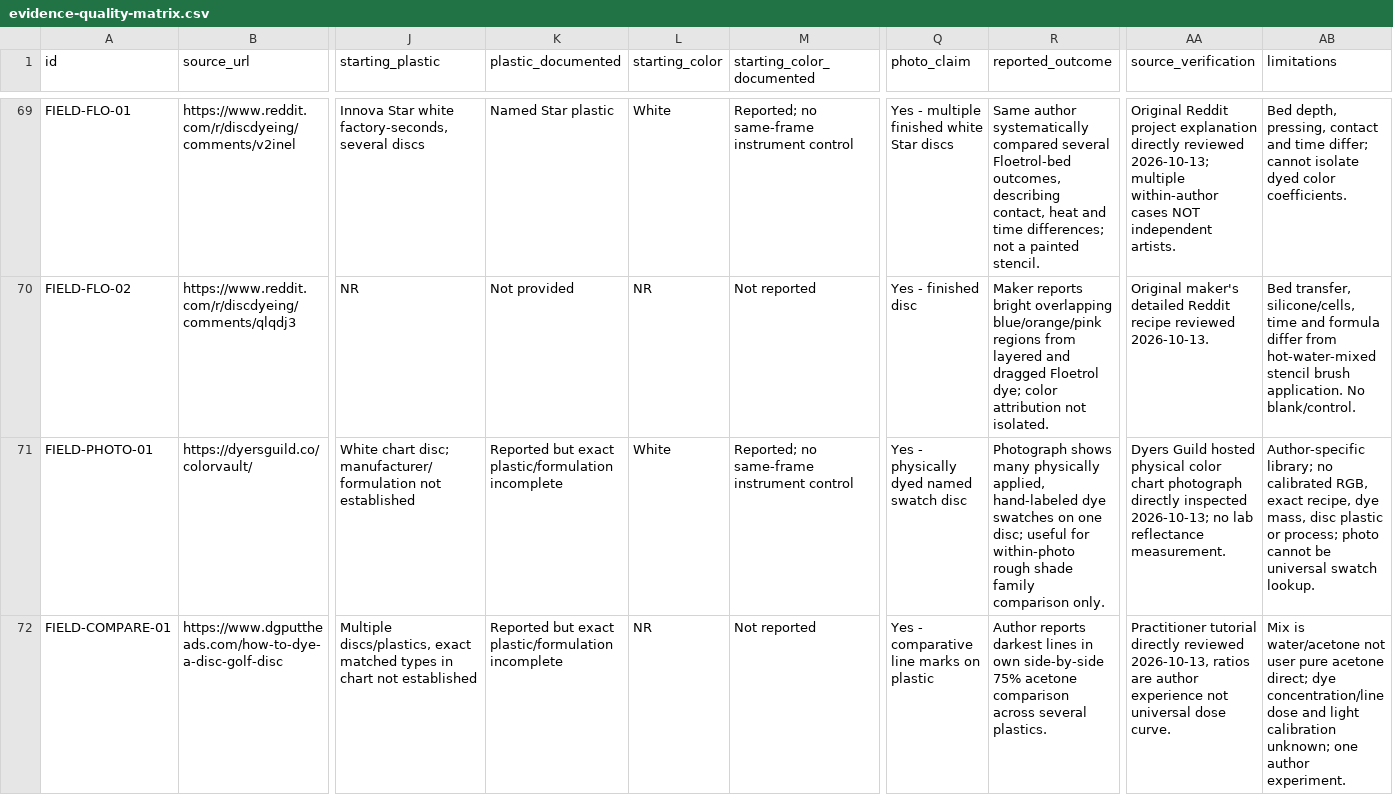
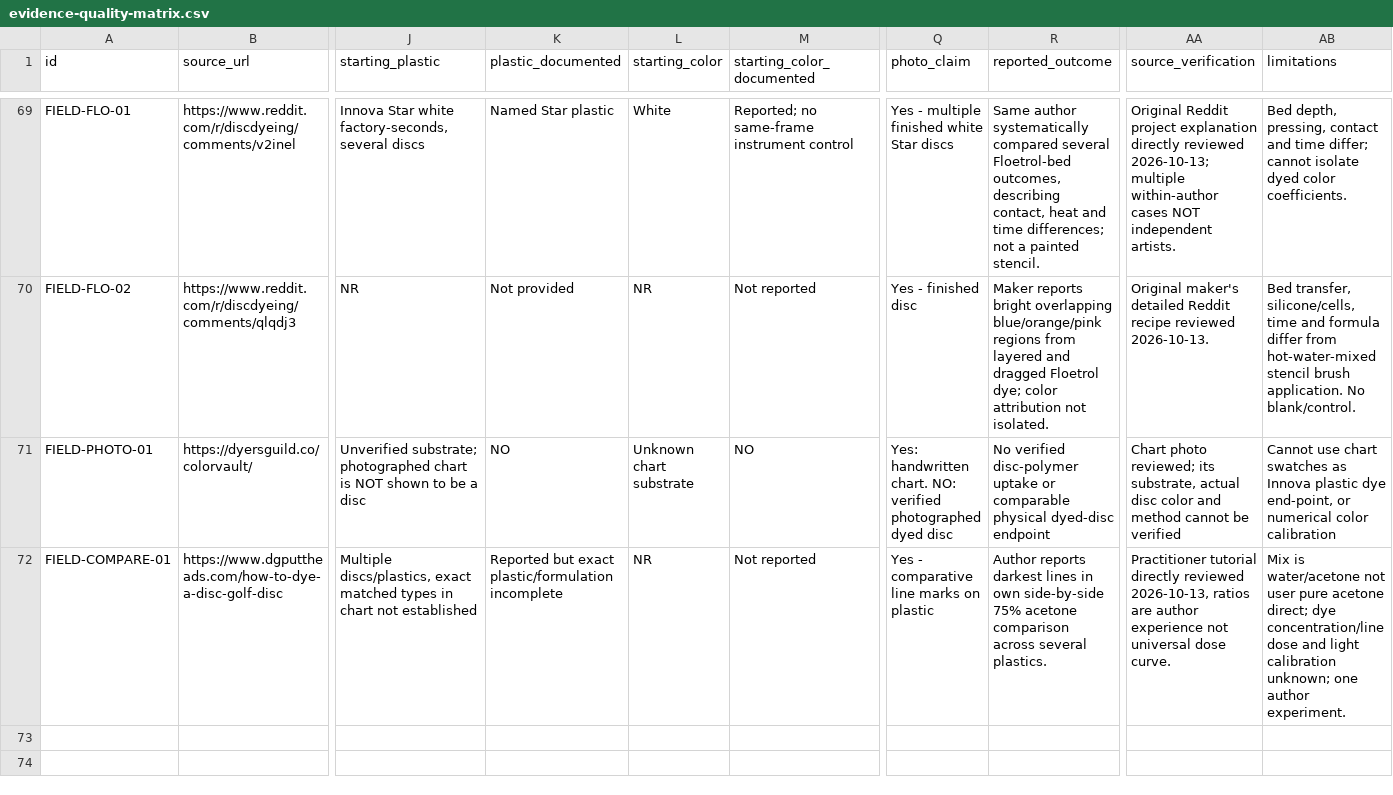
Before and after one commit to oookkkaaayyy/local-roots, a CSV file: docs/dye-studio/evidence-quality-matrix.csv, drawn as a sheet; only a part is shown, gaps mark what is left out; the diff names each change by its address in the sheet, - before the commit and + after, or states it on an @@ line.

Commit message:
docs(dye-studio): downgrade unverified colored chart from real-disc evidence

```diff
--- a/docs/dye-studio/evidence-quality-matrix.csv
+++ b/docs/dye-studio/evidence-quality-matrix.csv
-J71 (starting_plastic): White chart disc; manufacturer/formulation not established
+J71 (starting_plastic): Unverified substrate; photographed chart is NOT shown to be a disc
-K71 (plastic_documented): Reported but exact plastic/formulation incomplete
+K71 (plastic_documented): NO
-L71 (starting_color): White
+L71 (starting_color): Unknown chart substrate
-M71 (starting_color_documented): Reported; no same-frame instrument control
+M71 (starting_color_documented): NO
-Q71 (photo_claim): Yes - physically dyed named swatch disc
+Q71 (photo_claim): Yes: handwritten chart. NO: verified photographed dyed disc
-R71 (reported_outcome): Photograph shows many physically applied, hand-labeled dye swatches on one disc; useful for within-photo rough shade family comparison only.
+R71 (reported_outcome): No verified disc-polymer uptake or comparable physical dyed-disc endpoint
-AA71 (source_verification): Dyers Guild hosted physical color chart photograph directly inspected 2026-10-13; no lab reflectance measurement.
+AA71 (source_verification): Chart photo reviewed; its substrate, actual disc color and method cannot be verified
-AB71 (limitations): Author-specific library; no calibrated RGB, exact recipe, dye mass, disc plastic or process; photo cannot be universal swatch lookup.
+AB71 (limitations): Cannot use chart swatches as Innova plastic dye end-point, or numerical color calibration
```
